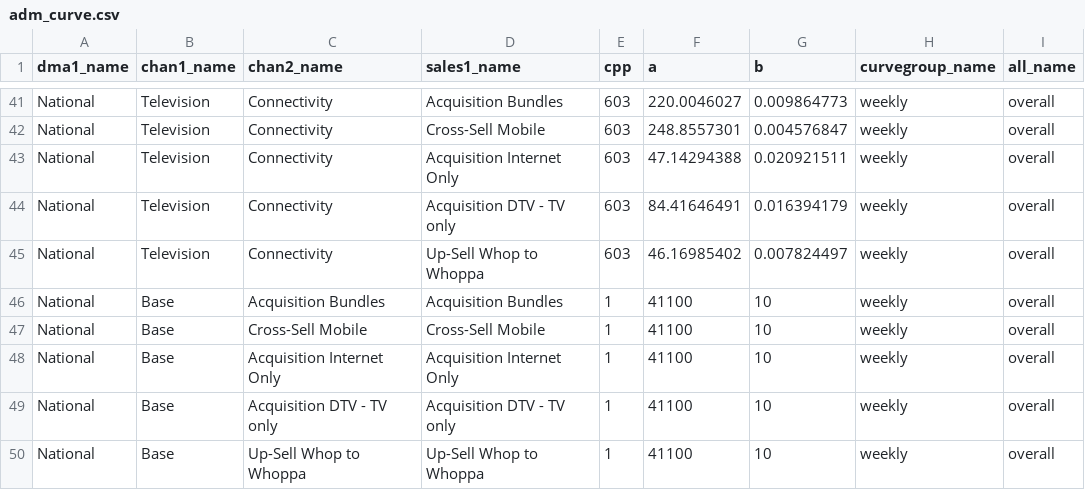
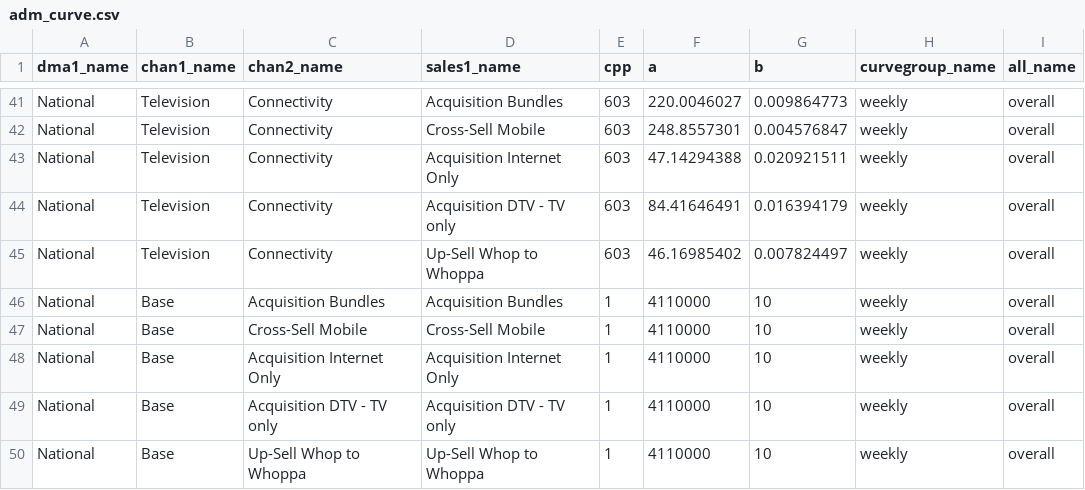
Before and after one commit to truesightconsulting/telenet, a CSV file: admin/opt/admin/adm_curve.csv, drawn as a sheet; only a part is shown, gaps mark what is left out.

Commit message:
tweak base 4

```diff
--- a/admin/opt/admin/adm_curve.csv
+++ b/admin/opt/admin/adm_curve.csv
@@ -45,6 +45,6 @@ National,Television,Connectivity,Acquisition DTV - TV only,603,84.41646491,0.016
 National,Television,Connectivity,Up-Sell Whop to Whoppa,603,46.16985402,0.007824497,weekly,overall
-National,Base,Acquisition Bundles,Acquisition Bundles,1,41100,10,weekly,overall
-National,Base,Cross-Sell Mobile,Cross-Sell Mobile,1,41100,10,weekly,overall
-National,Base,Acquisition Internet Only,Acquisition Internet Only,1,41100,10,weekly,overall
-National,Base,Acquisition DTV - TV only,Acquisition DTV - TV only,1,41100,10,weekly,overall
-National,Base,Up-Sell Whop to Whoppa,Up-Sell Whop to Whoppa,1,41100,10,weekly,overall
+National,Base,Acquisition Bundles,Acquisition Bundles,1,4110000,10,weekly,overall
+National,Base,Cross-Sell Mobile,Cross-Sell Mobile,1,4110000,10,weekly,overall
+National,Base,Acquisition Internet Only,Acquisition Internet Only,1,4110000,10,weekly,overall
+National,Base,Acquisition DTV - TV only,Acquisition DTV - TV only,1,4110000,10,weekly,overall
+National,Base,Up-Sell Whop to Whoppa,Up-Sell Whop to Whoppa,1,4110000,10,weekly,overall
```
